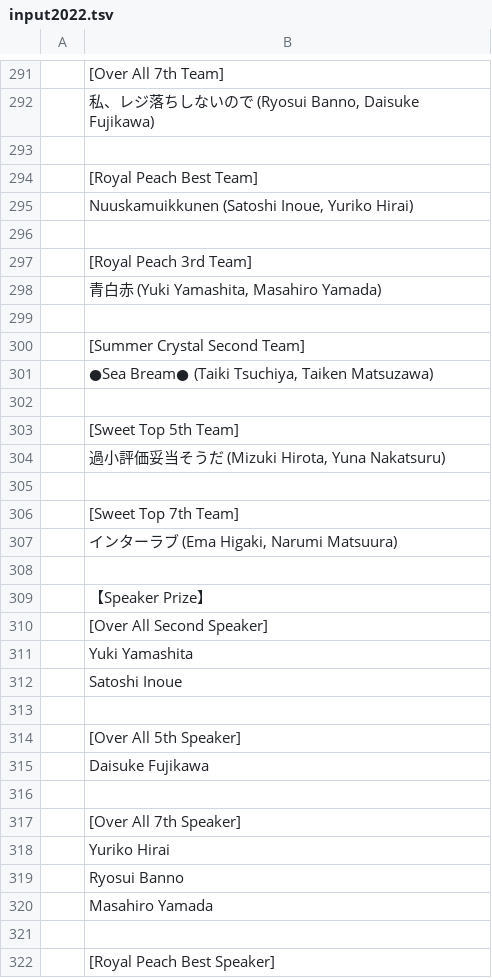
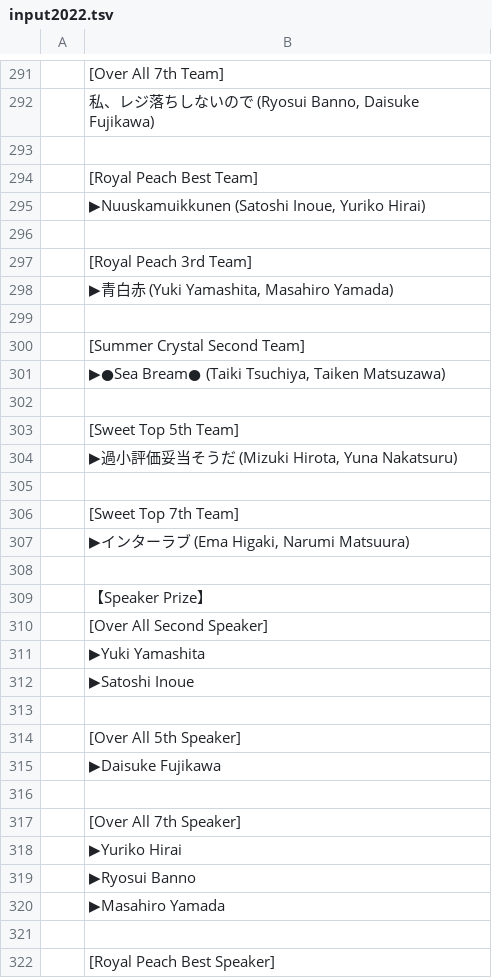
Before and after one commit to tokyodebate/motions, a TSV file: その他の情報/awards/input2022.tsv, drawn as a sheet; only a part is shown, gaps mark what is left out; the diff covers the shown part only; the diff names each change by its address in the sheet, - before the commit and + after, or states it on an @@ line.

```diff
--- a/その他の情報/awards/input2022.tsv
+++ b/その他の情報/awards/input2022.tsv
-B295: Nuuskamuikkunen (Satoshi Inoue,…
+B295: ▶Nuuskamuikkunen (Satoshi Inoue,…
-B298: 青白赤 (Yuki Yamashita, Masahiro Yamada)
+B298: ▶青白赤 (Yuki Yamashita, Masahiro Yamada)
-B301: ●Sea Bream● (Taiki…
+B301: ▶●Sea Bream● (Taiki…
-B304: 過小評価妥当そうだ (Mizuki Hirota, Yuna Nakatsuru)
+B304: ▶過小評価妥当そうだ (Mizuki Hirota, Yuna Nakatsuru)
-B307: インターラブ (Ema Higaki, Narumi Matsuura)
+B307: ▶インターラブ (Ema Higaki, Narumi Matsuura)
-B311: Yuki Yamashita
+B311: ▶Yuki Yamashita
-B312: Satoshi Inoue
+B312: ▶Satoshi Inoue
-B315: Daisuke Fujikawa
+B315: ▶Daisuke Fujikawa
-B318: Yuriko Hirai
+B318: ▶Yuriko Hirai
-B319: Ryosui Banno
+B319: ▶Ryosui Banno
-B320: Masahiro Yamada
+B320: ▶Masahiro Yamada
```
Also changed, not shown: 27 added rows, 31 removed rows and 12 edited cells elsewhere in this file, その他の情報/awards/input_international_2020_2022.tsv.
